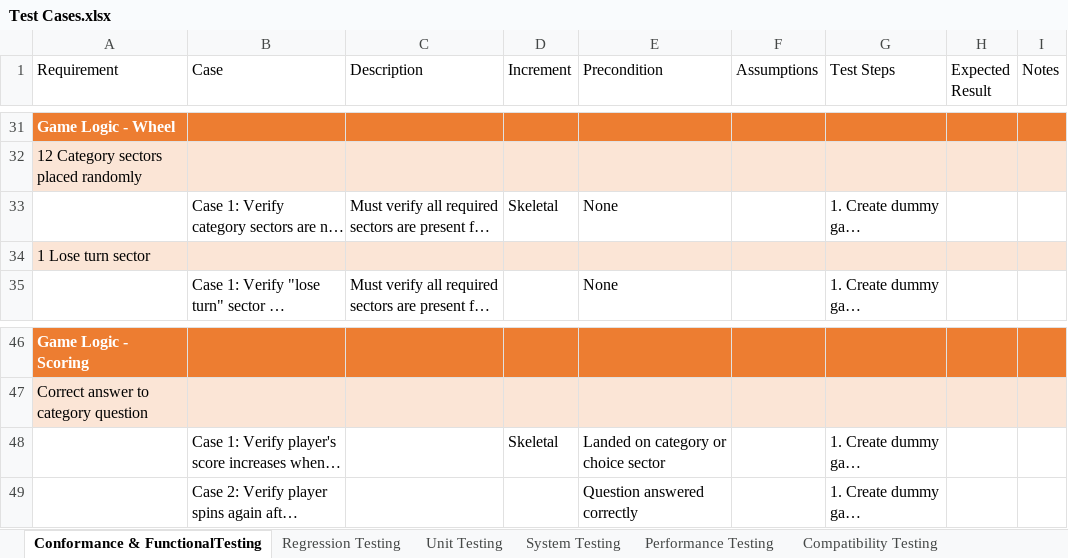
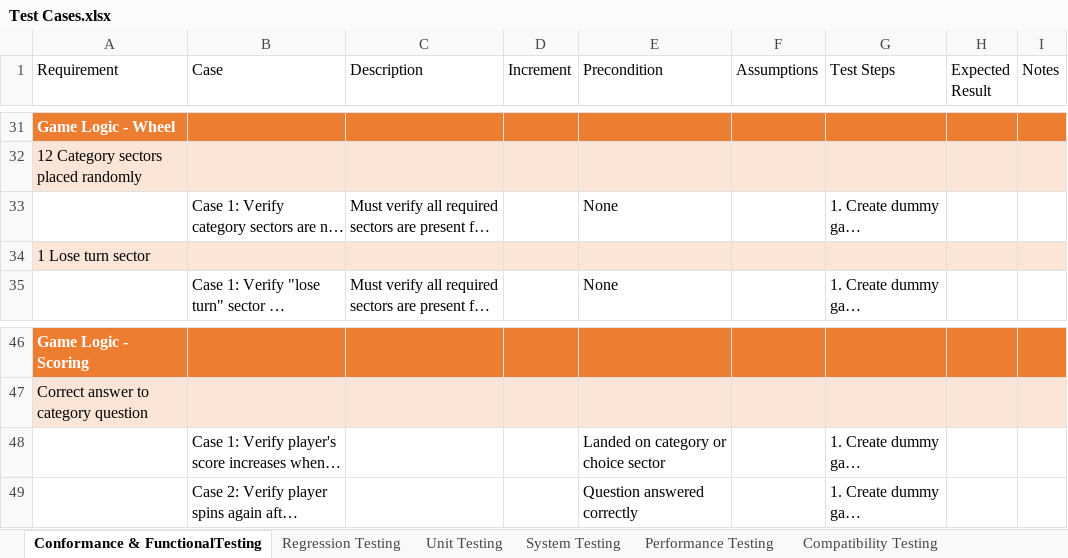
Before and after one commit to kriley26/RetroRobotsWoJ, an Excel workbook: Test Cases.xlsx, sheet Conformance & FunctionalTesting, drawn as a sheet; only a part is shown, gaps mark what is left out; long unchanged cells end in …; values as stored, in another font and other column widths than the file's, no borders; table styles not drawn; the diff covers the shown part only; the diff names each change by its address in the sheet, - before the commit and + after, or states it on an @@ line.

```diff
--- a/Test Cases.xlsx (sheet Conformance & FunctionalTesting)
+++ b/Test Cases.xlsx (sheet Conformance & FunctionalTesting)
-D33 (Increment): Skeletal
+D33 (Increment): (empty)
-D48 (Increment): Skeletal
+D48 (Increment): (empty)
```
Also changed, not shown: 3 added rows and 13 edited cells elsewhere in this sheet, 6 other files.
